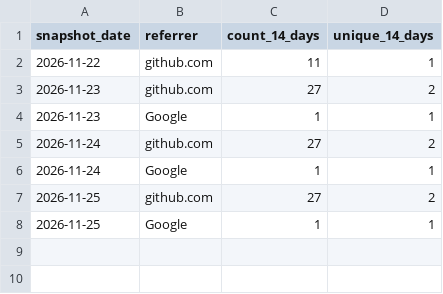
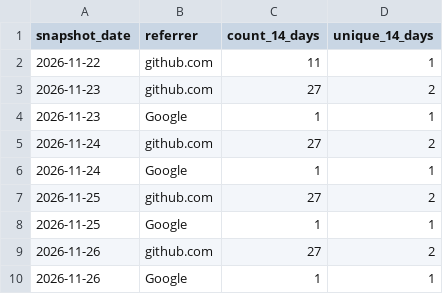
Before and after one commit to anishimori123/News, a CSV file: traffic/referrers.csv, drawn as a sheet; the diff names each change by its address in the sheet, - before the commit and + after, or states it on an @@ line.

```diff
--- a/traffic/referrers.csv
+++ b/traffic/referrers.csv
+row 9: 2026-11-26 | github.com | 27 | 2
+row 10: 2026-11-26 | Google | 1 | 1
```
Also changed, not shown: traffic/clones.csv, traffic/paths.csv, 1 other file.
